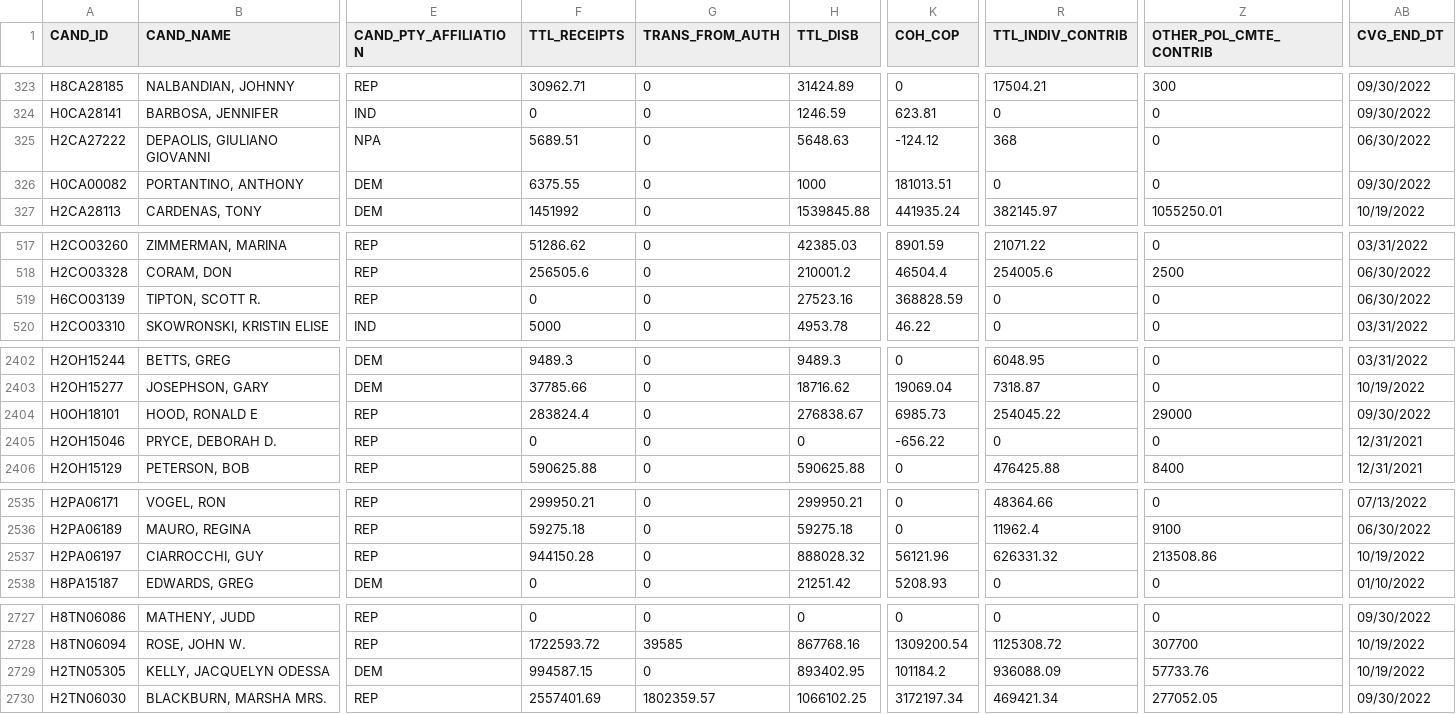
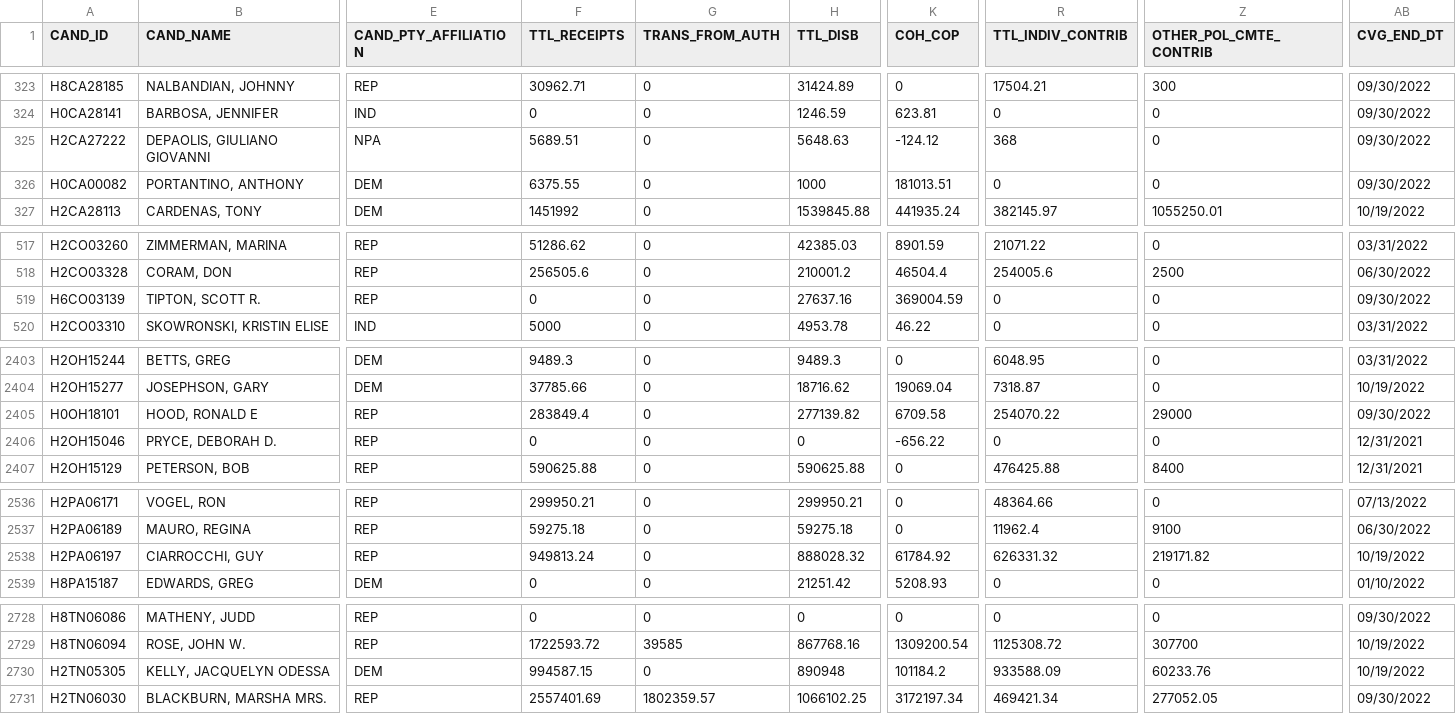
Before and after one commit to psthomas/elections-meta, a CSV file: analysis-2022/data/funding/federal_funds.csv, drawn as a sheet; only a part is shown, gaps mark what is left out; addresses are those after the commit; the diff covers the shown part only; the diff names each change by its address in the sheet, - before the commit and + after, or states it on an @@ line.

```diff
--- a/analysis-2022/data/funding/federal_funds.csv
+++ b/analysis-2022/data/funding/federal_funds.csv
-AB325 (CVG_END_DT): 06/30/2022
+AB325 (CVG_END_DT): 09/30/2022
-H519 (TTL_DISB): 27523.16
+H519 (TTL_DISB): 27637.16
-K519 (COH_COP): 368828.59
+K519 (COH_COP): 369004.59
-AB519 (CVG_END_DT): 06/30/2022
+AB519 (CVG_END_DT): 09/30/2022
-F2405 (TTL_RECEIPTS): 283824.4
+F2405 (TTL_RECEIPTS): 283849.4
-H2405 (TTL_DISB): 276838.67
+H2405 (TTL_DISB): 277139.82
-K2405 (COH_COP): 6985.73
+K2405 (COH_COP): 6709.58
-R2405 (TTL_INDIV_CONTRIB): 254045.22
+R2405 (TTL_INDIV_CONTRIB): 254070.22
-F2538 (TTL_RECEIPTS): 944150.28
+F2538 (TTL_RECEIPTS): 949813.24
-K2538 (COH_COP): 56121.96
+K2538 (COH_COP): 61784.92
-Z2538 (OTHER_POL_CMTE_CONTRIB): 213508.86
+Z2538 (OTHER_POL_CMTE_CONTRIB): 219171.82
-H2730 (TTL_DISB): 893402.95
+H2730 (TTL_DISB): 890948
-R2730 (TTL_INDIV_CONTRIB): 936088.09
+R2730 (TTL_INDIV_CONTRIB): 933588.09
-Z2730 (OTHER_POL_CMTE_CONTRIB): 57733.76
+Z2730 (OTHER_POL_CMTE_CONTRIB): 60233.76
```
Also changed, not shown: 2 added rows, 1 removed row and 43 edited cells elsewhere in this file, analysis-2022/data/fivethirtyeight/house_dist.csv, analysis-2022/data/fivethirtyeight/senate_dist.csv, 5 other files.
